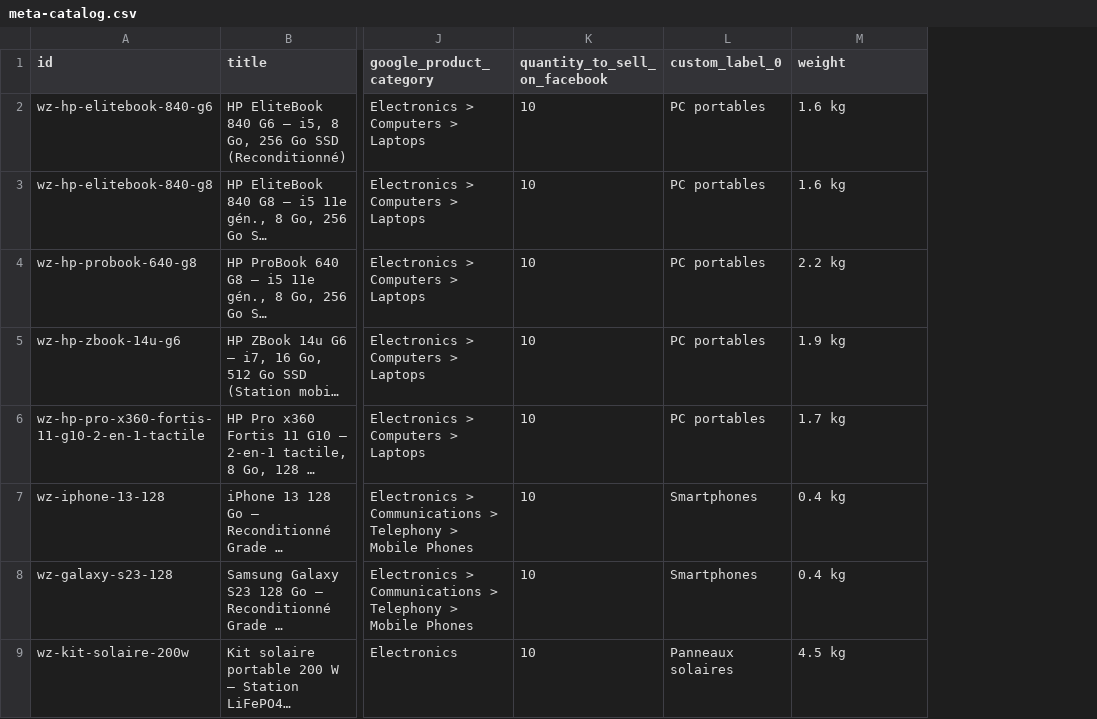
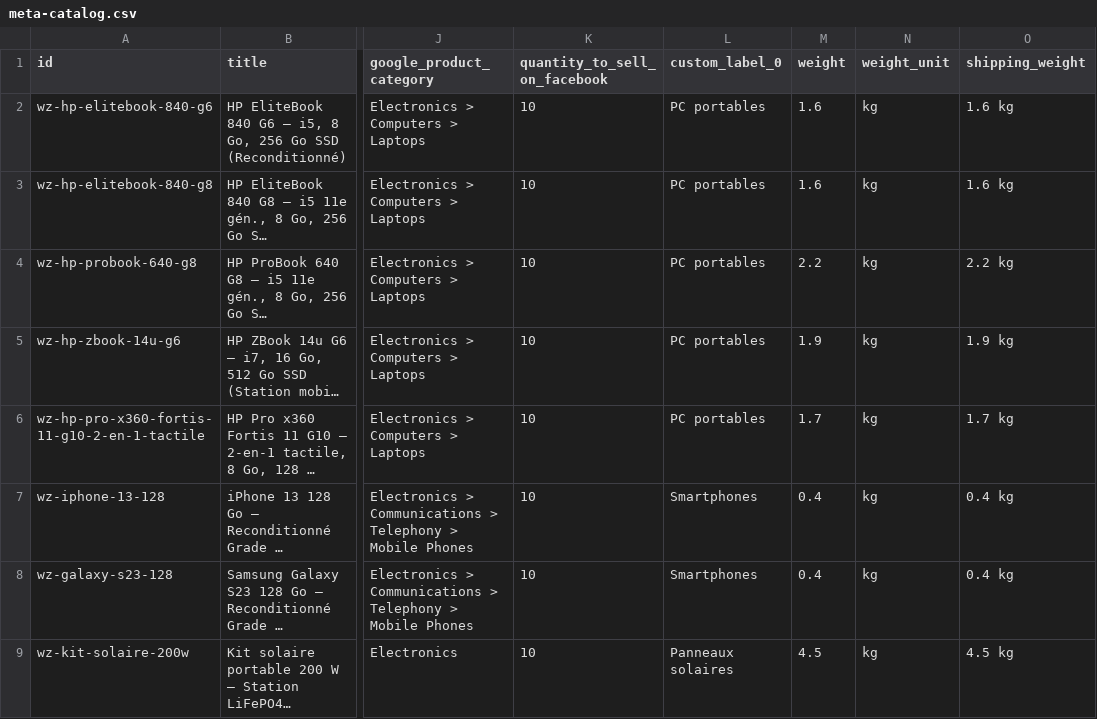
Before and after one commit to wclauvice-design/Baobab, a CSV file: docs/catalogue/meta-catalog.csv, drawn as a sheet; only a part is shown, gaps mark what is left out; long unchanged cells end in …; addresses are those after the commit; the diff names each change by its address in the sheet, - before the commit and + after, or states it on an @@ line.

Commit message:
Ajoute les posts Facebook/WhatsApp et normalise les poids du flux Meta

```diff
--- a/docs/catalogue/meta-catalog.csv
+++ b/docs/catalogue/meta-catalog.csv
+column M (weight), rows 2-9: 1.6 | 1.6 | 2.2 | 1.9 | 1.7 | 0.4 | 0.4 | 4.5
+column N (weight_unit), rows 2-9: all kg
-O1: weight
+O1: shipping_weight
```
Also changed, not shown: 1 other file.
